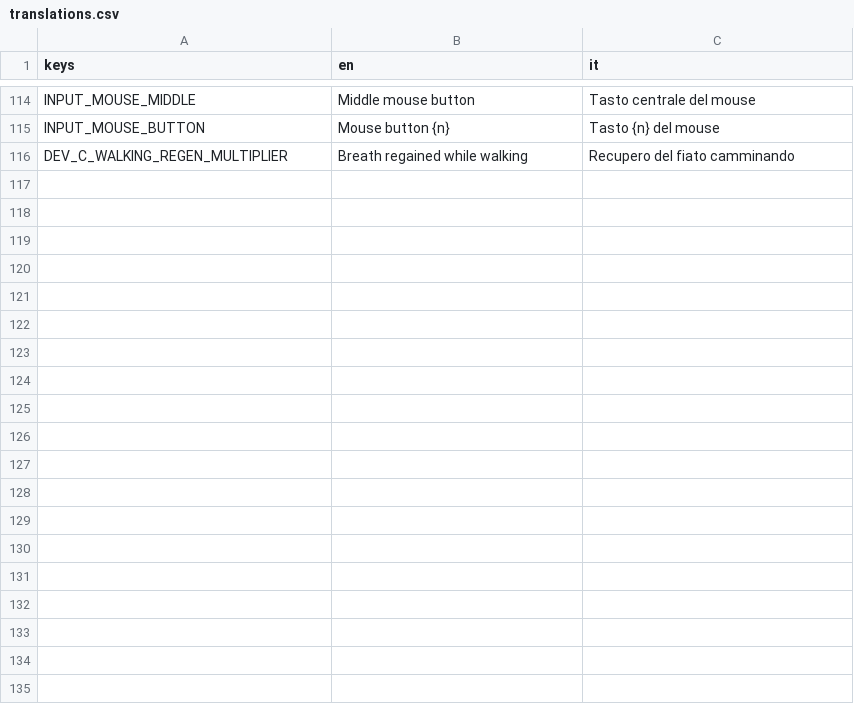
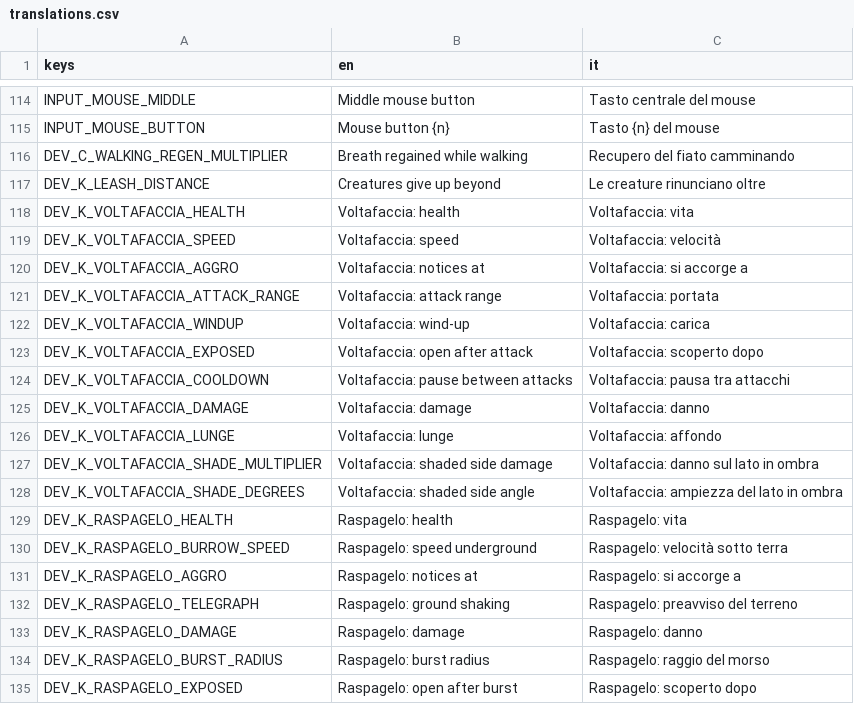
Before and after one commit to zero-state-studio/the-last-caravan, a CSV file: localization/translations.csv, drawn as a sheet; only a part is shown, gaps mark what is left out; the diff covers the shown part only.

```diff
--- a/localization/translations.csv
+++ b/localization/translations.csv
@@ -116 +116,20 @@ INPUT_MOUSE_BUTTON,"Mouse button {n}","Tasto {n} del mouse"
 DEV_C_WALKING_REGEN_MULTIPLIER,"Breath regained while walking","Recupero del fiato camminando"
+DEV_K_LEASH_DISTANCE,"Creatures give up beyond","Le creature rinunciano oltre"
+DEV_K_VOLTAFACCIA_HEALTH,"Voltafaccia: health","Voltafaccia: vita"
+DEV_K_VOLTAFACCIA_SPEED,"Voltafaccia: speed","Voltafaccia: velocità"
+DEV_K_VOLTAFACCIA_AGGRO,"Voltafaccia: notices at","Voltafaccia: si accorge a"
+DEV_K_VOLTAFACCIA_ATTACK_RANGE,"Voltafaccia: attack range","Voltafaccia: portata"
+DEV_K_VOLTAFACCIA_WINDUP,"Voltafaccia: wind-up","Voltafaccia: carica"
+DEV_K_VOLTAFACCIA_EXPOSED,"Voltafaccia: open after attack","Voltafaccia: scoperto dopo"
+DEV_K_VOLTAFACCIA_COOLDOWN,"Voltafaccia: pause between attacks","Voltafaccia: pausa tra attacchi"
+DEV_K_VOLTAFACCIA_DAMAGE,"Voltafaccia: damage","Voltafaccia: danno"
+DEV_K_VOLTAFACCIA_LUNGE,"Voltafaccia: lunge","Voltafaccia: affondo"
+DEV_K_VOLTAFACCIA_SHADE_MULTIPLIER,"Voltafaccia: shaded side damage","Voltafaccia: danno sul lato in ombra"
+DEV_K_VOLTAFACCIA_SHADE_DEGREES,"Voltafaccia: shaded side angle","Voltafaccia: ampiezza del lato in ombra"
+DEV_K_RASPAGELO_HEALTH,"Raspagelo: health","Raspagelo: vita"
+DEV_K_RASPAGELO_BURROW_SPEED,"Raspagelo: speed underground","Raspagelo: velocità sotto terra"
+DEV_K_RASPAGELO_AGGRO,"Raspagelo: notices at","Raspagelo: si accorge a"
+DEV_K_RASPAGELO_TELEGRAPH,"Raspagelo: ground shaking","Raspagelo: preavviso del terreno"
+DEV_K_RASPAGELO_DAMAGE,"Raspagelo: damage","Raspagelo: danno"
+DEV_K_RASPAGELO_BURST_RADIUS,"Raspagelo: burst radius","Raspagelo: raggio del morso"
+DEV_K_RASPAGELO_EXPOSED,"Raspagelo: open after burst","Raspagelo: scoperto dopo"
```
Also changed, not shown: 25 added rows elsewhere in this file, docs/asset-log.csv, 52 other files.
